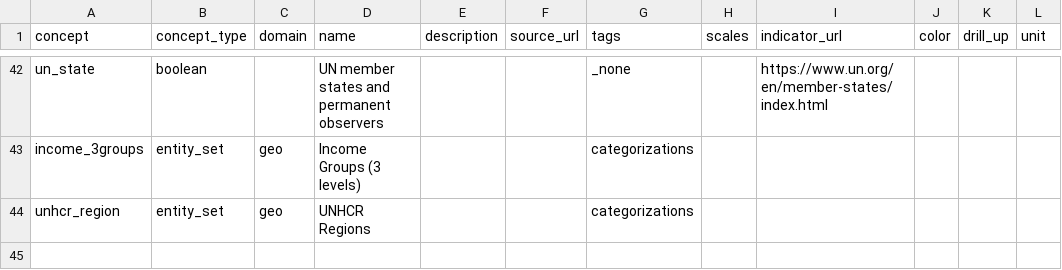
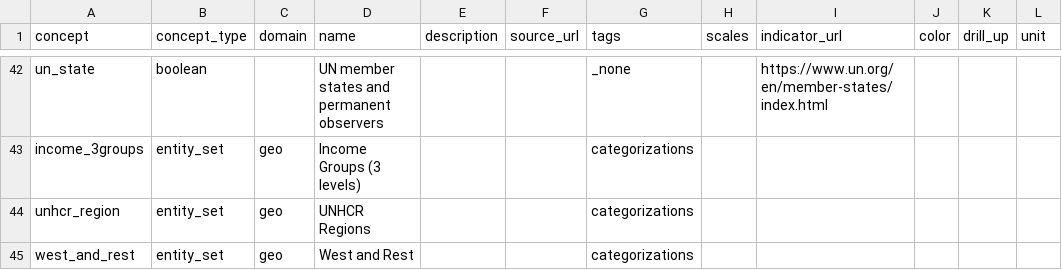
Before and after one commit to open-numbers/ddf--open_numbers, a CSV file: ddf--concepts.csv, drawn as a sheet; only a part is shown, gaps mark what is left out.

Commit message:
add west_and_rest domain

```diff
--- a/ddf--concepts.csv
+++ b/ddf--concepts.csv
@@ -44 +44,2 @@ income_3groups,entity_set,geo,Income Groups (3 levels),,,categorizations,,,,,
 unhcr_region,entity_set,geo,UNHCR Regions,,,categorizations,,,,,
+west_and_rest,entity_set,geo,West and Rest,,,categorizations,,,,,
```
Also changed, not shown: 2 other files.
